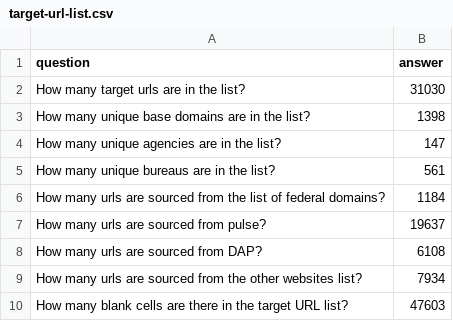
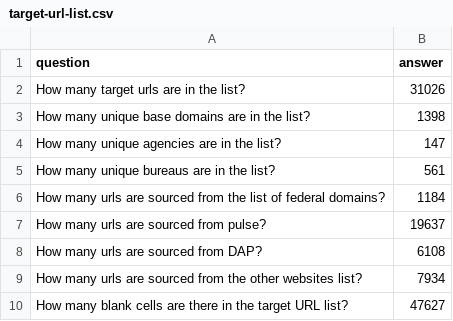
Before and after one commit to GSA/site-scanning-analysis, a CSV file: reports/target-url-list.csv, drawn as a sheet.

```diff
--- a/reports/target-url-list.csv
+++ b/reports/target-url-list.csv
@@ -1,3 +1,3 @@
 question,answer
-How many target urls are in the list?,31030
+How many target urls are in the list?,31026
 How many unique base domains are in the list?,1398
@@ -9,2 +9,2 @@ How many urls are sourced from DAP?,6108
 How many urls are sourced from the other websites list?,7934
-How many blank cells are there in the target URL list?,47603
+How many blank cells are there in the target URL list?,47627
```
